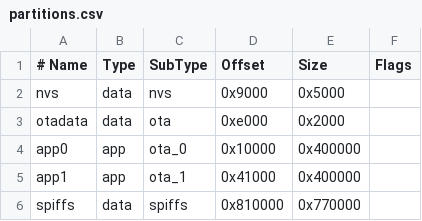
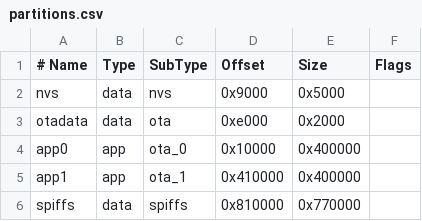
Before and after one commit to mmmmmmore/ota_gw, a CSV file: partitions.csv, drawn as a sheet.

```diff
--- a/partitions.csv
+++ b/partitions.csv
@@ -4,3 +4,3 @@ otadata,  data, ota,     0xe000,  0x2000,
 app0,     app,  ota_0,   0x10000, 0x400000,
-app1,     app,  ota_1,   0x41000, 0x400000,
+app1,     app,  ota_1,   0x410000, 0x400000,
 spiffs,   data, spiffs,  0x810000,0x770000,
```
Also changed, not shown: 2 other files.
